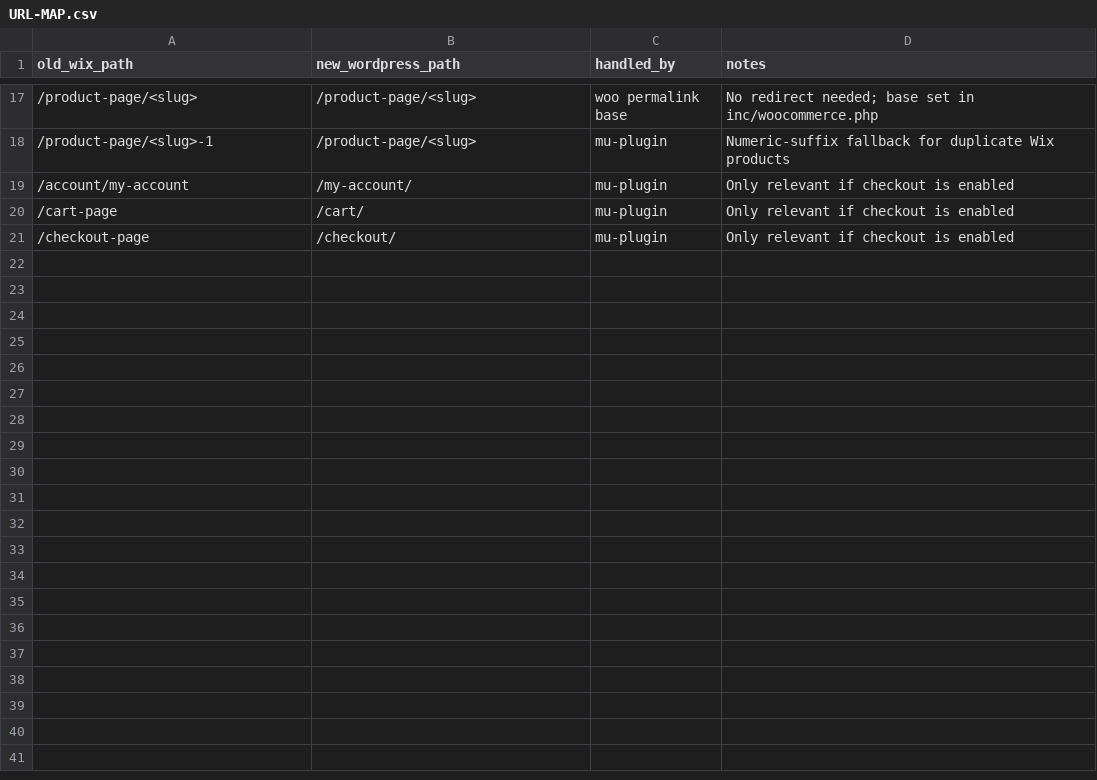
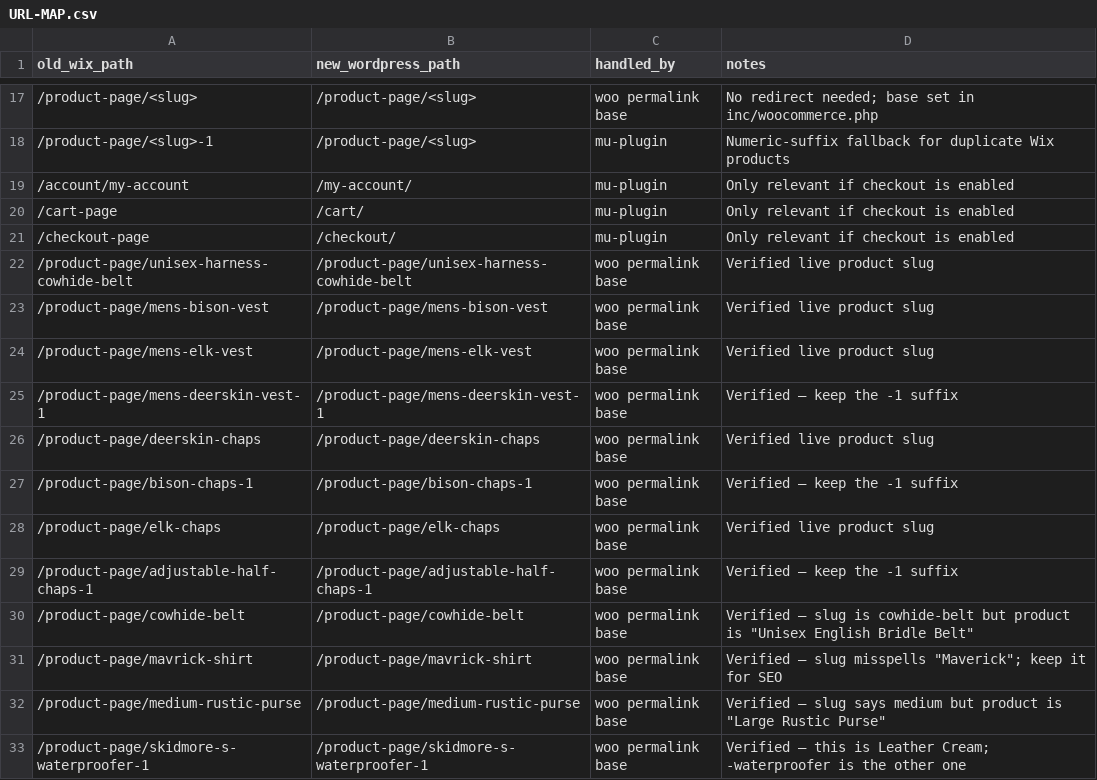
Before and after one commit to RRTCRT/Whost, a CSV file: docs/URL-MAP.csv, drawn as a sheet; only a part is shown, gaps mark what is left out.

```diff
--- a/docs/URL-MAP.csv
+++ b/docs/URL-MAP.csv
@@ -21 +21,13 @@ old_wix_path,new_wordpress_path,handled_by,notes
 /checkout-page,/checkout/,mu-plugin,Only relevant if checkout is enabled
+/product-page/unisex-harness-cowhide-belt,/product-page/unisex-harness-cowhide-belt,woo permalink base,Verified live product slug
+/product-page/mens-bison-vest,/product-page/mens-bison-vest,woo permalink base,Verified live product slug
+/product-page/mens-elk-vest,/product-page/mens-elk-vest,woo permalink base,Verified live product slug
+/product-page/mens-deerskin-vest-1,/product-page/mens-deerskin-vest-1,woo permalink base,Verified — keep the -1 suffix
+/product-page/deerskin-chaps,/product-page/deerskin-chaps,woo permalink base,Verified live product slug
+/product-page/bison-chaps-1,/product-page/bison-chaps-1,woo permalink base,Verified — keep the -1 suffix
+/product-page/elk-chaps,/product-page/elk-chaps,woo permalink base,Verified live product slug
+/product-page/adjustable-half-chaps-1,/product-page/adjustable-half-chaps-1,woo permalink base,Verified — keep the -1 suffix
+/product-page/cowhide-belt,/product-page/cowhide-belt,woo permalink base,Verified — slug is cowhide-belt but product is "Unisex English Bridle Belt"
+/product-page/mavrick-shirt,/product-page/mavrick-shirt,woo permalink base,Verified — slug misspells "Maverick"; keep it for SEO
+/product-page/medium-rustic-purse,/product-page/medium-rustic-purse,woo permalink base,Verified — slug says medium but product is "Large Rustic Purse"
+/product-page/skidmore-s-waterproofer-1,/product-page/skidmore-s-waterproofer-1,woo permalink base,Verified — this is Leather Cream; -waterproofer is the other one
```
Also changed, not shown: 8 other files.
